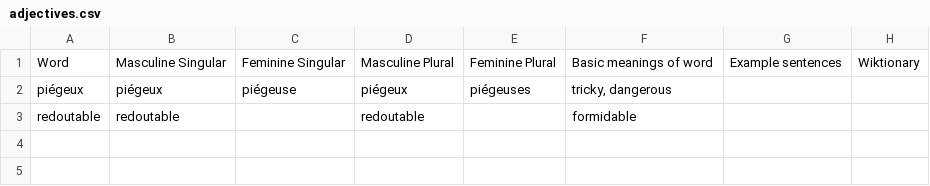
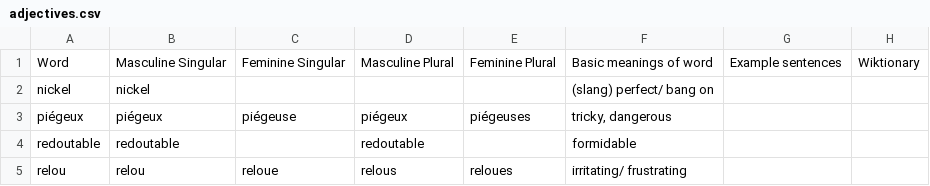
Before and after one commit to saltisgood/FrenchNotes, a CSV file: src/Tutoring/Vocab/adjectives.csv, drawn as a sheet; the diff names each change by its address in the sheet, - before the commit and + after, or states it on an @@ line.

Commit message:
Part 2 of week 1 of tutoring

```diff
--- a/src/Tutoring/Vocab/adjectives.csv
+++ b/src/Tutoring/Vocab/adjectives.csv
+row 2: nickel | nickel |  |  |  | (slang) perfect/ bang on
+row 5: relou | relou | reloue | relous | reloues | irritating/ frustrating
```
Also changed, not shown: src/Tutoring/Vocab/nouns.csv, src/Tutoring/Vocab/verbs.csv, 4 other files.
